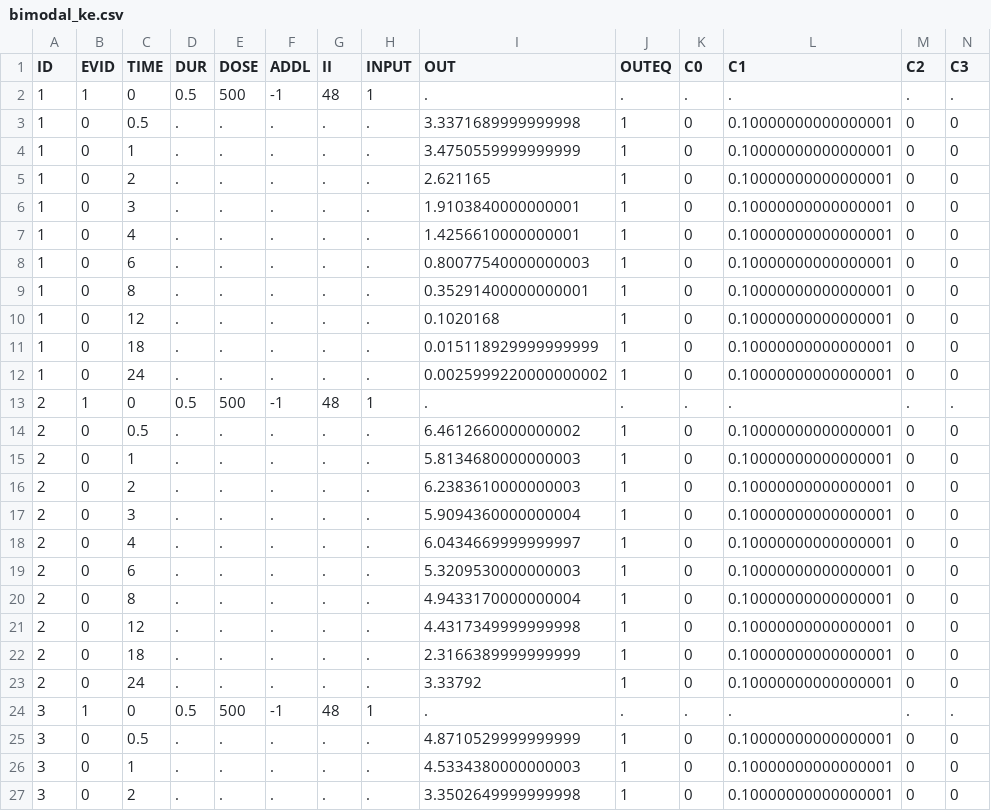
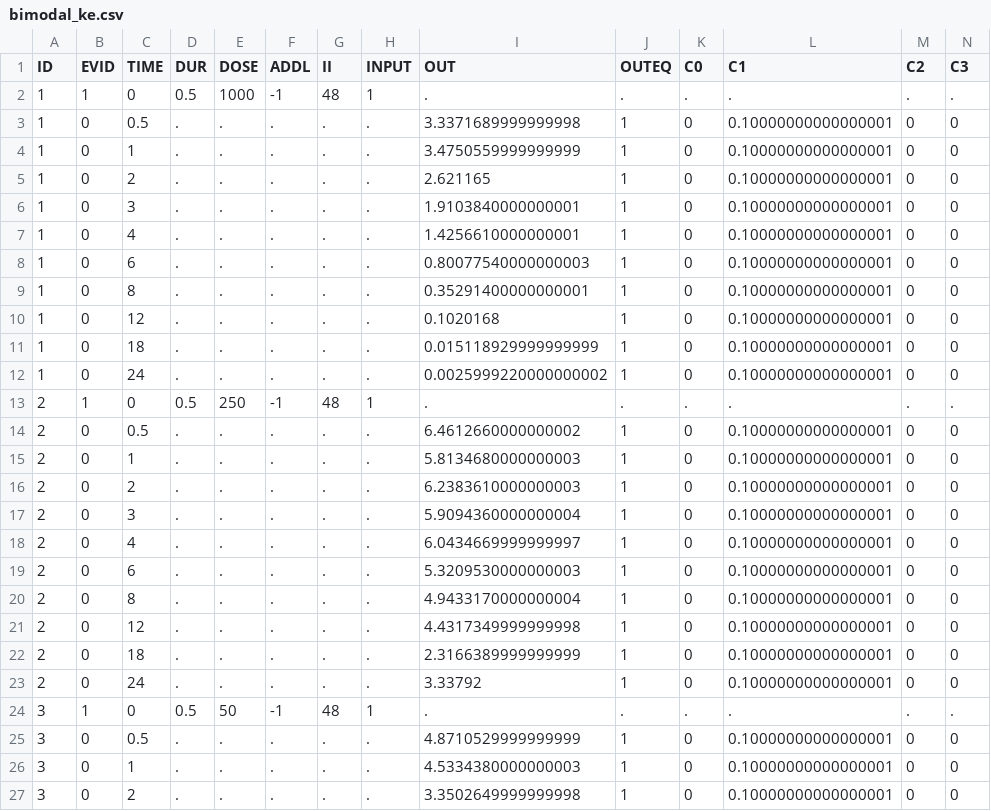
Before and after one commit to LAPKB/PMcore, a CSV file: examples/bimodal_ke/bimodal_ke.csv, drawn as a sheet; only a part is shown.

```diff
--- a/examples/bimodal_ke/bimodal_ke.csv
+++ b/examples/bimodal_ke/bimodal_ke.csv
@@ -1,3 +1,3 @@
 ID,EVID,TIME,DUR,DOSE,ADDL,II,INPUT,OUT,OUTEQ,C0,C1,C2,C3
-1,1,0,0.5,500,-1,48,1,.,.,.,.,.,.
+1,1,0,0.5,1000,-1,48,1,.,.,.,.,.,.
 1,0,0.5,.,.,.,.,.,3.3371689999999998,1,0,0.10000000000000001,0,0
@@ -12,3 +12,3 @@
 1,0,24,.,.,.,.,.,0.0025999220000000002,1,0,0.10000000000000001,0,0
-2,1,0,0.5,500,-1,48,1,.,.,.,.,.,.
+2,1,0,0.5,250,-1,48,1,.,.,.,.,.,.
 2,0,0.5,.,.,.,.,.,6.4612660000000002,1,0,0.10000000000000001,0,0
@@ -23,3 +23,3 @@
 2,0,24,.,.,.,.,.,3.33792,1,0,0.10000000000000001,0,0
-3,1,0,0.5,500,-1,48,1,.,.,.,.,.,.
+3,1,0,0.5,50,-1,48,1,.,.,.,.,.,.
 3,0,0.5,.,.,.,.,.,4.8710529999999999,1,0,0.10000000000000001,0,0
```
Also changed, not shown: 8 other files.
